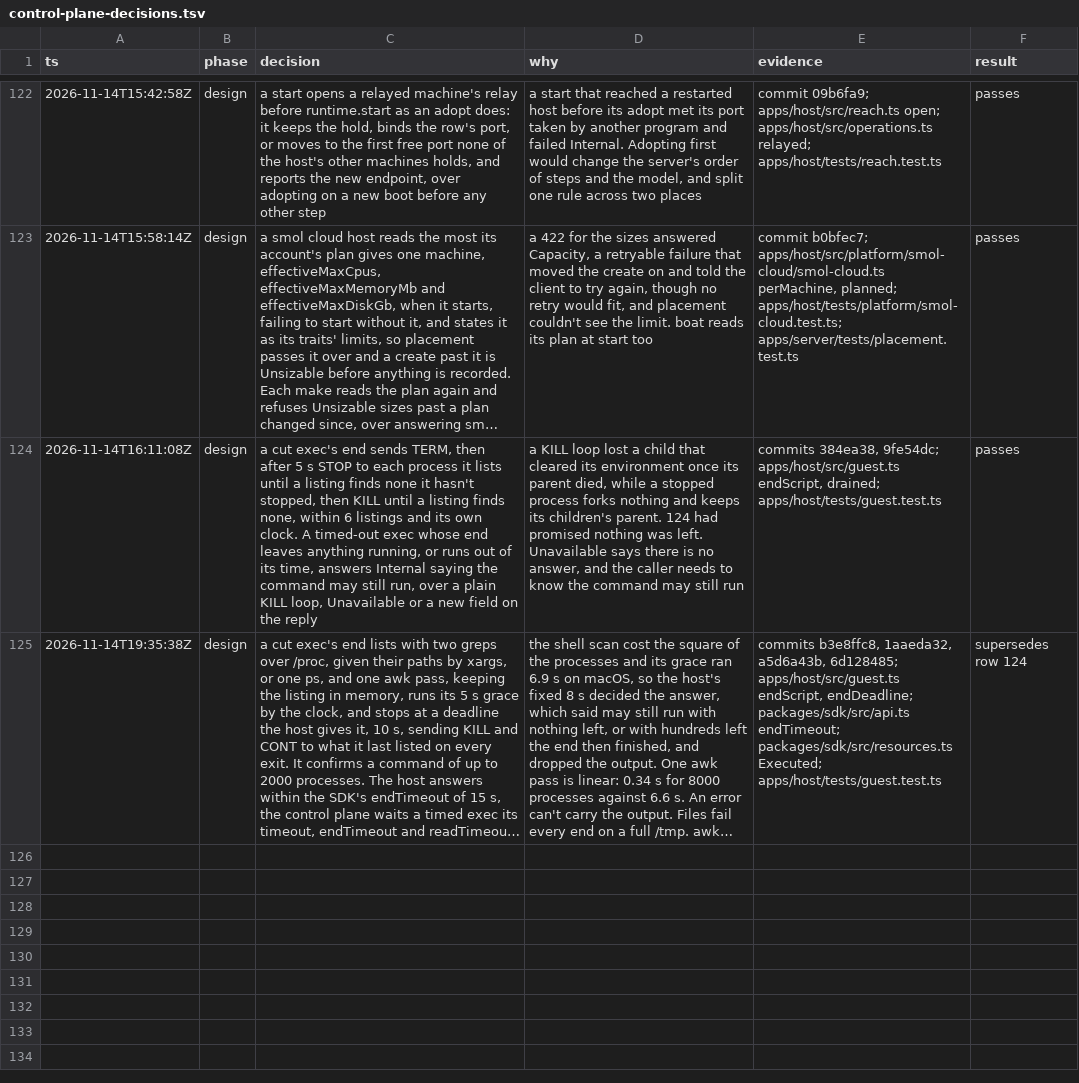
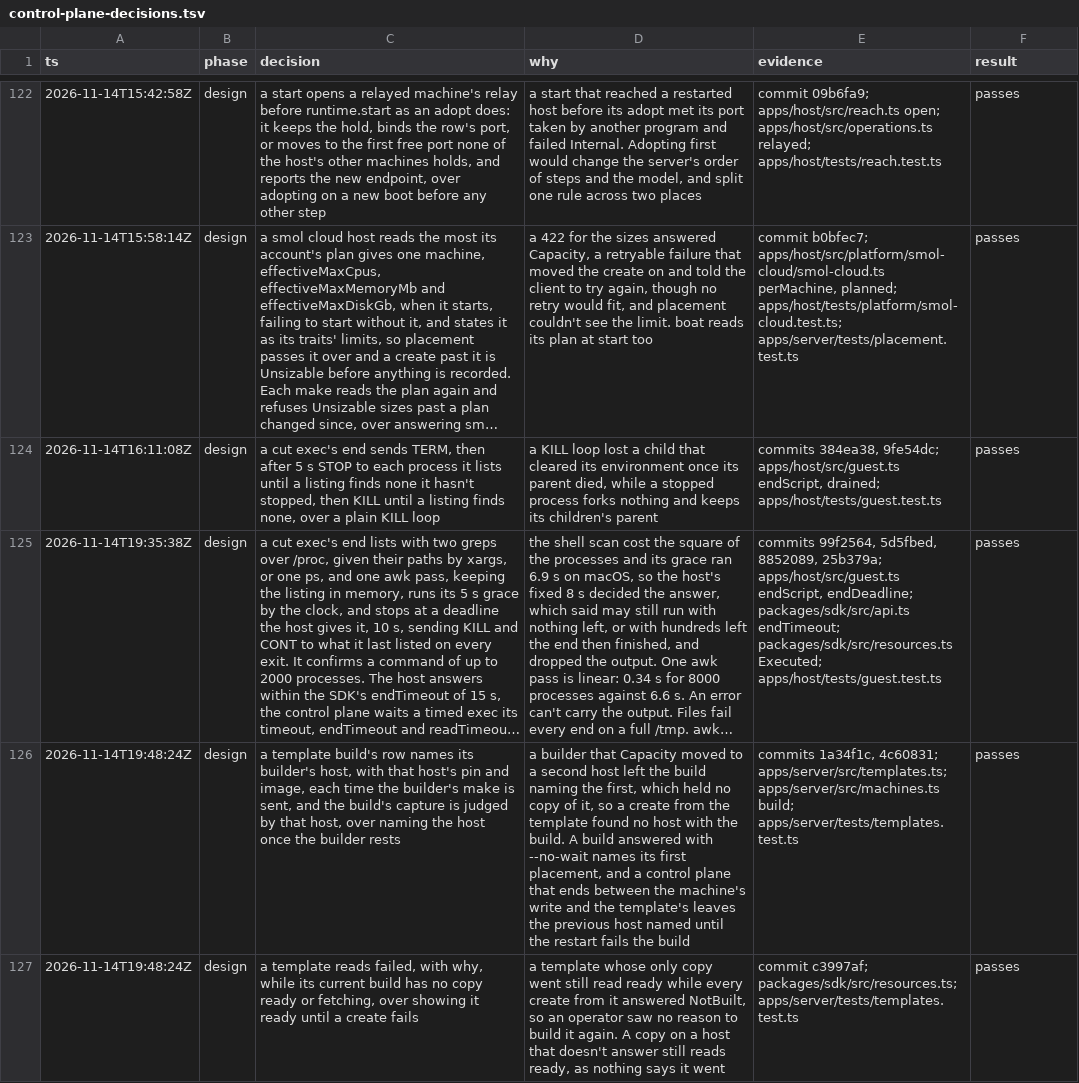
Before and after one commit to gjermundgaraba/clankerbox, a TSV file: docs/design/control-plane-decisions.tsv, drawn as a sheet; only a part is shown, gaps mark what is left out; long unchanged cells end in …; the diff covers the shown part only; the diff names each change by its address in the sheet, - before the commit and + after, or states it on an @@ line.

Commit message:
Record what the last fix rounds decided, and drop what the cut exec's row no longer does

```diff
--- a/docs/design/control-plane-decisions.tsv
+++ b/docs/design/control-plane-decisions.tsv
-C124 (decision): …finds none, within 6 listings and its own clock. A timed-out exec whose end leaves anything running, or runs out of its time, answers Internal saying the command may still run, over a plain KILL loop, Unavailable or a new field on the reply
+C124 (decision): …finds none, over a plain KILL loop
-D124 (why): …its children's parent. 124 had promised nothing was left. Unavailable says there is no answer, and the caller needs to know the command may still run
+D124 (why): …its children's parent
-E125 (evidence): commits b3e8ffc8, 1aaeda32, a5d6a43b, 6d128485; apps/host/src/guest.ts endScript,…
+E125 (evidence): commits 99f2564, 5d5fbed, 8852089, 25b379a; apps/host/src/guest.ts endScript,…
-F125 (result): supersedes row 124
+F125 (result): passes
+row 126: 2026-11-14T19:48:24Z | design | a template build's row names its builder's host, with that host's pin and image, each time the builder's make is sent, and the build's capture is judged by that host, over naming the host once the builder rests | a builder that Capacity moved to a second host left the build naming the first, which held no copy of it, so a create from the template found no host with the build. A build answered with --no-wait names its first placement, and a control plane that ends between the machine's write and the template's leaves the previous host named until the restart fails the build | commits 1a34f1c, 4c60831; apps/server/src/templates.ts; apps/server/src/machines.ts build; apps/server/tests/templates.test.ts | passes
+row 127: 2026-11-14T19:48:24Z | design | a template reads failed, with why, while its current build has no copy ready or fetching, over showing it ready until a create fails | a template whose only copy went still read ready while every create from it answered NotBuilt, so an operator saw no reason to build it again. A copy on a host that doesn't answer still reads ready, as nothing says it went | commit c3997af; packages/sdk/src/resources.ts; apps/server/tests/templates.test.ts | passes
```
Also changed, not shown: 3 added rows elsewhere in this file.
